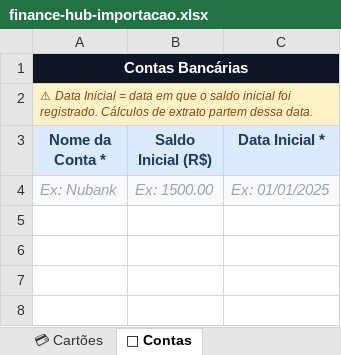
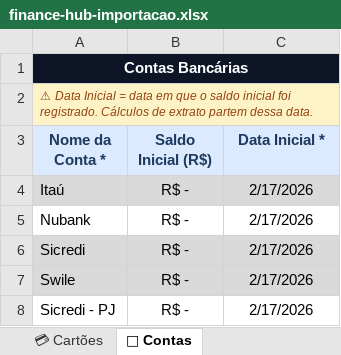
Before and after one commit to marcosabernardo-lgtm/my-finance-hub, an Excel workbook: finance-hub-importacao.xlsx, sheet 🏦 Contas, drawn as a sheet; values as stored, in another font and other column widths than the file's, no borders; removed rows and columns are numbered as before the commit, all else as after; the diff names each change by its address in the sheet, - before the commit and + after, or states it on an @@ line.

```diff
--- a/finance-hub-importacao.xlsx (sheet 🏦 Contas)
+++ b/finance-hub-importacao.xlsx (sheet 🏦 Contas)
-row 4: Ex: Nubank | Ex: 1500.00 | Ex: 01/01/2025
+row 4: Itaú | R$ - | 2/17/2026
+row 5: Nubank | R$ - | 2/17/2026
+row 6: Sicredi | R$ - | 2/17/2026
+row 7: Swile | R$ - | 2/17/2026
+row 8: Sicredi - PJ | R$ - | 2/17/2026
```
Also changed, not shown: sheet 💰 Movimentacoes, sheet 📂 Categorias, sheet 💳 Cartões, 5 other files.
